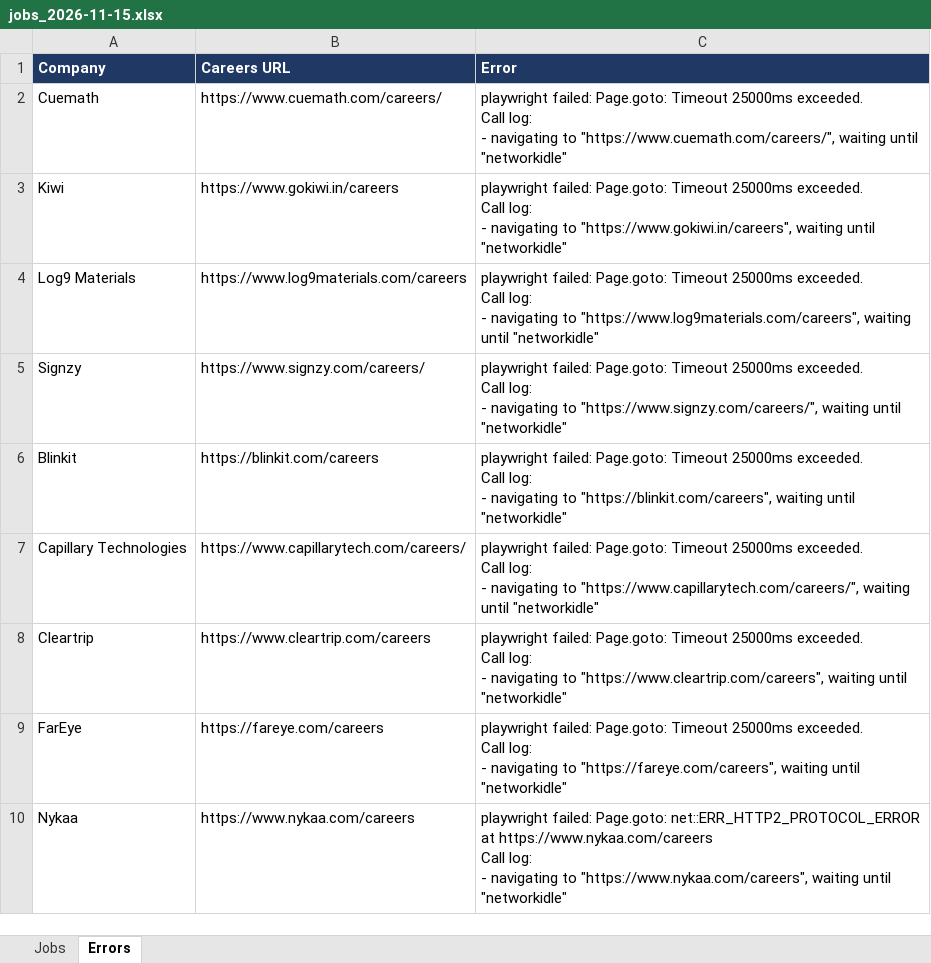
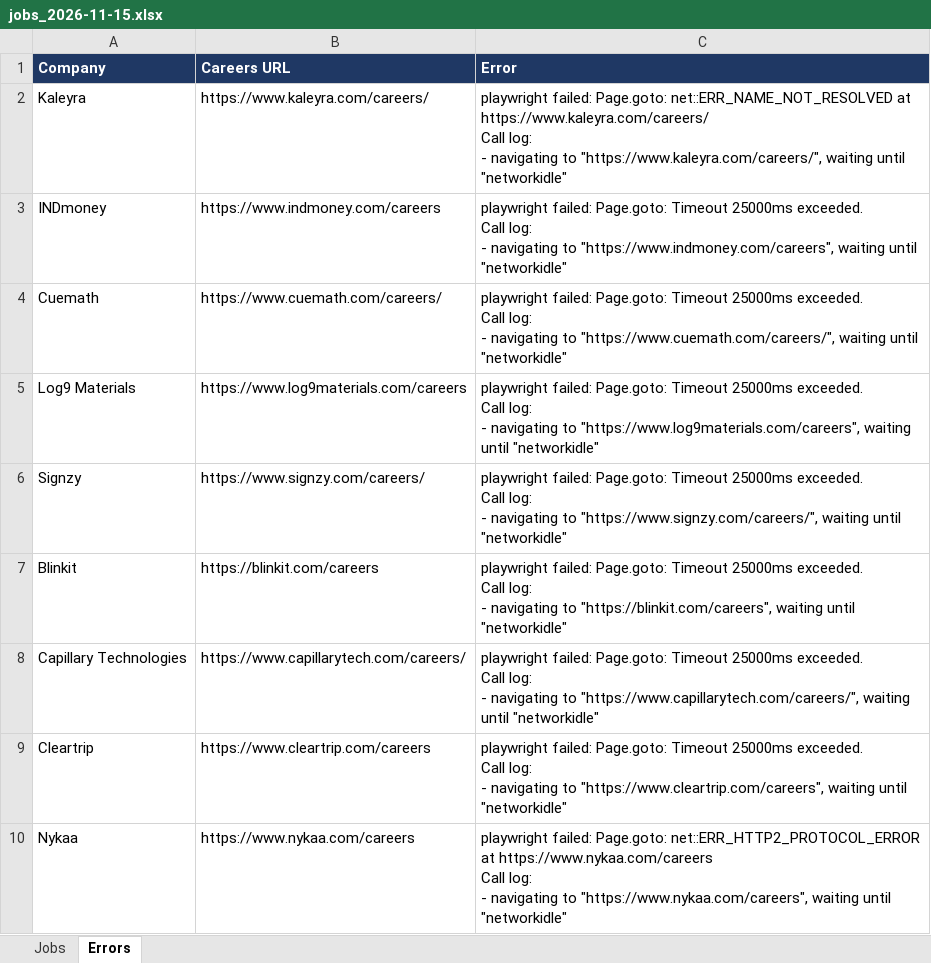
Before and after one commit to Lakshhiitaaa/JobTracker, an Excel workbook: reports/jobs_2026-11-15.xlsx, sheet Errors, drawn as a sheet; only a part is shown; values as stored, in another font and other column widths than the file's, no borders; removed rows and columns are numbered as before the commit, all else as after; ↵ is a line break in a cell; the diff names each change by its address in the sheet, - before the commit and + after, or states it on an @@ line.

```diff
--- a/reports/jobs_2026-11-15.xlsx (sheet Errors)
+++ b/reports/jobs_2026-11-15.xlsx (sheet Errors)
+row 2: Kaleyra | https://www.kaleyra.com/careers/ | playwright failed: Page.goto: net::ERR_NAME_NOT_RESOLVED at https://www.kaleyra.com/careers/ ↵ Call log: ↵ - navigating to "https://www.kaleyra.com/careers/", waiting until "networkidle"
+row 3: INDmoney | https://www.indmoney.com/careers | playwright failed: Page.goto: Timeout 25000ms exceeded. ↵ Call log: ↵ - navigating to "https://www.indmoney.com/careers", waiting until "networkidle"
-row 3: Kiwi | https://www.gokiwi.in/careers | playwright failed: Page.goto: Timeout 25000ms exceeded. ↵ Call log: ↵ - navigating to "https://www.gokiwi.in/careers", waiting until "networkidle"
-row 9: FarEye | https://fareye.com/careers | playwright failed: Page.goto: Timeout 25000ms exceeded. ↵ Call log: ↵ - navigating to "https://fareye.com/careers", waiting until "networkidle"
```
Also changed, not shown: 1 other file.
